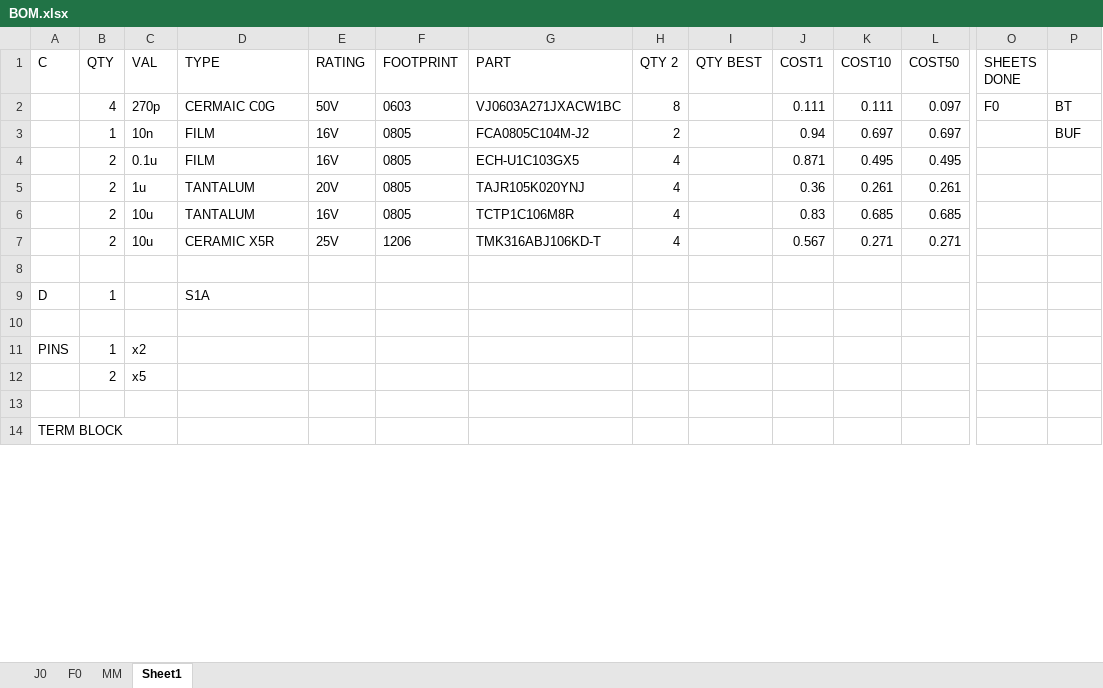
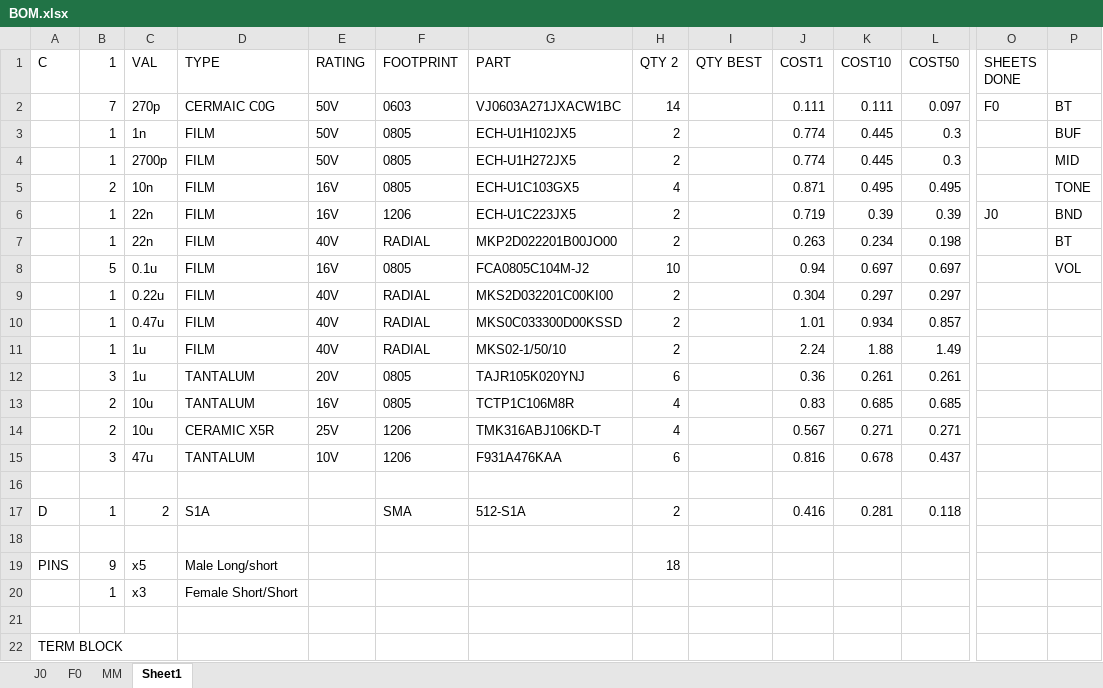
Before and after one commit to BerryAudio/BGP, an Excel workbook: GERBER/BOM.xlsx, sheet Sheet1, drawn as a sheet; only a part is shown, gaps mark what is left out; values as stored, in another font and other column widths than the file's, no borders; removed rows and columns are numbered as before the commit, all else as after; rows hold the shown columns only; the diff covers the shown part only; the diff names each change by its address in the sheet, - before the commit and + after, or states it on an @@ line.

```diff
--- a/GERBER/BOM.xlsx (sheet Sheet1)
+++ b/GERBER/BOM.xlsx (sheet Sheet1)
-B1: QTY
+B1: 1
-B2 (1): 4
+B2 (1): 7
-H2 (QTY 2): 8
+H2 (QTY 2): 14
-C3 (VAL): 10n
+C3 (VAL): 1n
-E3 (RATING): 16V
+E3 (RATING): 50V
-G3 (PART): FCA0805C104M-J2
+G3 (PART): ECH-U1H102JX5
-J3 (COST1): 0.94
+J3 (COST1): 0.774
-K3 (COST10): 0.697
+K3 (COST10): 0.445
-L3 (COST50): 0.697
+L3 (COST50): 0.3
+row 4:  | 1 | 2700p | FILM | 50V | 0805 | ECH-U1H272JX5 | 2 |  | 0.774 | 0.445 | 0.3 |  | MID
-C5 (VAL): 0.1u
+C5 (VAL): 10n
-P5: (empty)
+P5: TONE
+row 6:  | 1 | 22n | FILM | 16V | 1206 | ECH-U1C223JX5 | 2 |  | 0.719 | 0.39 | 0.39 | J0 | BND
+row 7:  | 1 | 22n | FILM | 40V | RADIAL | MKP2D022201B00JO00 | 2 |  | 0.263 | 0.234 | 0.198 |  | BT
+row 8:  | 5 | 0.1u | FILM | 16V | 0805 | FCA0805C104M-J2 | 10 |  | 0.94 | 0.697 | 0.697 |  | VOL
+row 9:  | 1 | 0.22u | FILM | 40V | RADIAL | MKS2D032201C00KI00 | 2 |  | 0.304 | 0.297 | 0.297
+row 10:  | 1 | 0.47u | FILM | 40V | RADIAL | MKS0C033300D00KSSD | 2 |  | 1.01 | 0.934 | 0.857
+row 11:  | 1 | 1u | FILM | 40V | RADIAL | MKS02-1/50/10 | 2 |  | 2.24 | 1.88 | 1.49
-B12 (1): 2
+B12 (1): 3
-H12 (QTY 2): 4
+H12 (QTY 2): 6
+row 15:  | 3 | 47u | TANTALUM | 10V | 1206 | F931A476KAA | 6 |  | 0.816 | 0.678 | 0.437
-C17 (VAL): (empty)
+C17 (VAL): 2
-F17 (FOOTPRINT): (empty)
+F17 (FOOTPRINT): SMA
-G17 (PART): (empty)
+G17 (PART): 512-S1A
-H17 (QTY 2): (empty)
+H17 (QTY 2): 2
-J17 (COST1): (empty)
+J17 (COST1): 0.416
-K17 (COST10): (empty)
+K17 (COST10): 0.281
-L17 (COST50): (empty)
+L17 (COST50): 0.118
-row 11: PINS | 1 | x2
-row 12:  | 2 | x5
+row 19: PINS | 9 | x5 | Male Long/short |  |  |  | 18
+row 20:  | 1 | x3 | Female Short/Short
```
Also changed, not shown: 14 added rows, 8 removed rows, 2 moved rows and 21 edited cells elsewhere in this sheet, formulas that keep their value, 5 other files.
